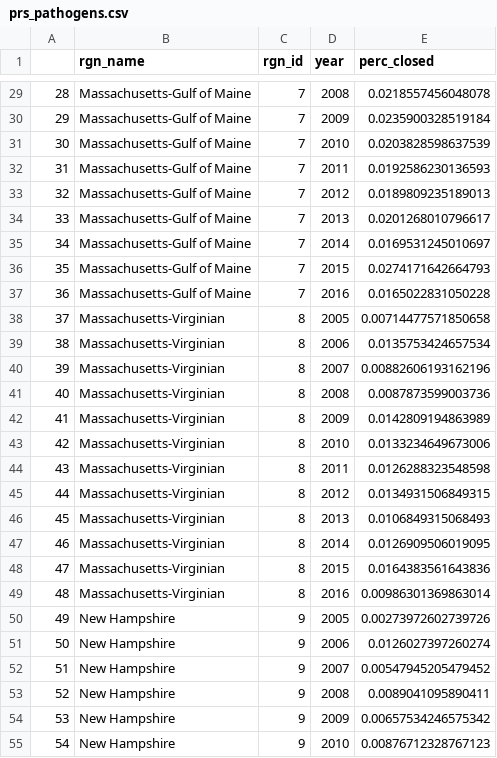
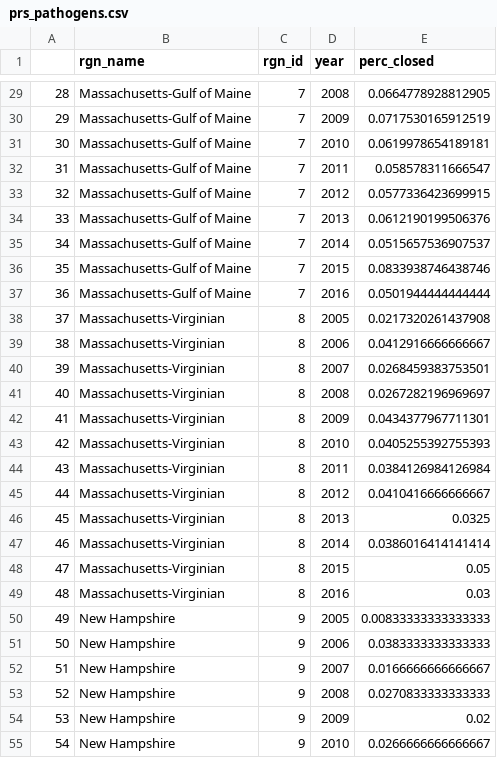
Before and after one commit to OHI-Northeast/ne-scores, a CSV file: region/layers/prs_pathogens.csv, drawn as a sheet; only a part is shown, gaps mark what is left out; the diff covers the shown part only.

```diff
--- a/region/layers/prs_pathogens.csv
+++ b/region/layers/prs_pathogens.csv
@@ -29,27 +29,27 @@
-"28","Massachusetts-Gulf of Maine",7,2008,0.0218557456048078
-"29","Massachusetts-Gulf of Maine",7,2009,0.0235900328519184
-"30","Massachusetts-Gulf of Maine",7,2010,0.0203828598637539
-"31","Massachusetts-Gulf of Maine",7,2011,0.0192586230136593
-"32","Massachusetts-Gulf of Maine",7,2012,0.0189809235189013
-"33","Massachusetts-Gulf of Maine",7,2013,0.0201268010796617
-"34","Massachusetts-Gulf of Maine",7,2014,0.0169531245010697
-"35","Massachusetts-Gulf of Maine",7,2015,0.0274171642664793
-"36","Massachusetts-Gulf of Maine",7,2016,0.0165022831050228
-"37","Massachusetts-Virginian",8,2005,0.00714477571850658
-"38","Massachusetts-Virginian",8,2006,0.0135753424657534
-"39","Massachusetts-Virginian",8,2007,0.00882606193162196
-"40","Massachusetts-Virginian",8,2008,0.0087873599003736
-"41","Massachusetts-Virginian",8,2009,0.0142809194863989
-"42","Massachusetts-Virginian",8,2010,0.0133234649673006
-"43","Massachusetts-Virginian",8,2011,0.0126288323548598
-"44","Massachusetts-Virginian",8,2012,0.0134931506849315
-"45","Massachusetts-Virginian",8,2013,0.0106849315068493
-"46","Massachusetts-Virginian",8,2014,0.0126909506019095
-"47","Massachusetts-Virginian",8,2015,0.0164383561643836
-"48","Massachusetts-Virginian",8,2016,0.00986301369863014
-"49","New Hampshire",9,2005,0.00273972602739726
-"50","New Hampshire",9,2006,0.0126027397260274
-"51","New Hampshire",9,2007,0.00547945205479452
-"52","New Hampshire",9,2008,0.0089041095890411
-"53","New Hampshire",9,2009,0.00657534246575342
-"54","New Hampshire",9,2010,0.00876712328767123
+"28","Massachusetts-Gulf of Maine",7,2008,0.0664778928812905
+"29","Massachusetts-Gulf of Maine",7,2009,0.0717530165912519
+"30","Massachusetts-Gulf of Maine",7,2010,0.0619978654189181
+"31","Massachusetts-Gulf of Maine",7,2011,0.058578311666547
+"32","Massachusetts-Gulf of Maine",7,2012,0.0577336423699915
+"33","Massachusetts-Gulf of Maine",7,2013,0.0612190199506376
+"34","Massachusetts-Gulf of Maine",7,2014,0.0515657536907537
+"35","Massachusetts-Gulf of Maine",7,2015,0.0833938746438746
+"36","Massachusetts-Gulf of Maine",7,2016,0.0501944444444444
+"37","Massachusetts-Virginian",8,2005,0.0217320261437908
+"38","Massachusetts-Virginian",8,2006,0.0412916666666667
+"39","Massachusetts-Virginian",8,2007,0.0268459383753501
+"40","Massachusetts-Virginian",8,2008,0.0267282196969697
+"41","Massachusetts-Virginian",8,2009,0.0434377967711301
+"42","Massachusetts-Virginian",8,2010,0.0405255392755393
+"43","Massachusetts-Virginian",8,2011,0.0384126984126984
+"44","Massachusetts-Virginian",8,2012,0.0410416666666667
+"45","Massachusetts-Virginian",8,2013,0.0325
+"46","Massachusetts-Virginian",8,2014,0.0386016414141414
+"47","Massachusetts-Virginian",8,2015,0.05
+"48","Massachusetts-Virginian",8,2016,0.03
+"49","New Hampshire",9,2005,0.00833333333333333
+"50","New Hampshire",9,2006,0.0383333333333333
+"51","New Hampshire",9,2007,0.0166666666666667
+"52","New Hampshire",9,2008,0.0270833333333333
+"53","New Hampshire",9,2009,0.02
+"54","New Hampshire",9,2010,0.0266666666666667
```
Also changed, not shown: 57 edited cells elsewhere in this file, region/layers/cw_pathogens.csv.
